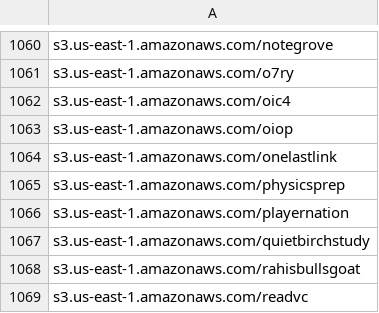
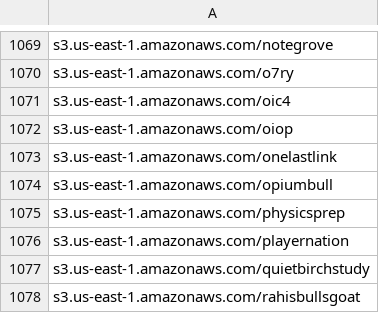
Before and after one commit to 1NobleCyber/ThreatFeed, a CSV file: S3_WebProxies/raw.csv, drawn as a sheet; only a part is shown, gaps mark what is left out; the shorter side is filled out with more unchanged rows; the diff covers the shown part only.

```diff
--- a/S3_WebProxies/raw.csv
+++ b/S3_WebProxies/raw.csv
@@ -1064,2 +1073,3 @@ s3.us-east-1.amazonaws.com/oiop
 s3.us-east-1.amazonaws.com/onelastlink
+s3.us-east-1.amazonaws.com/opiumbull
 s3.us-east-1.amazonaws.com/physicsprep
```
Also changed, not shown: 9 added rows elsewhere in this file.
